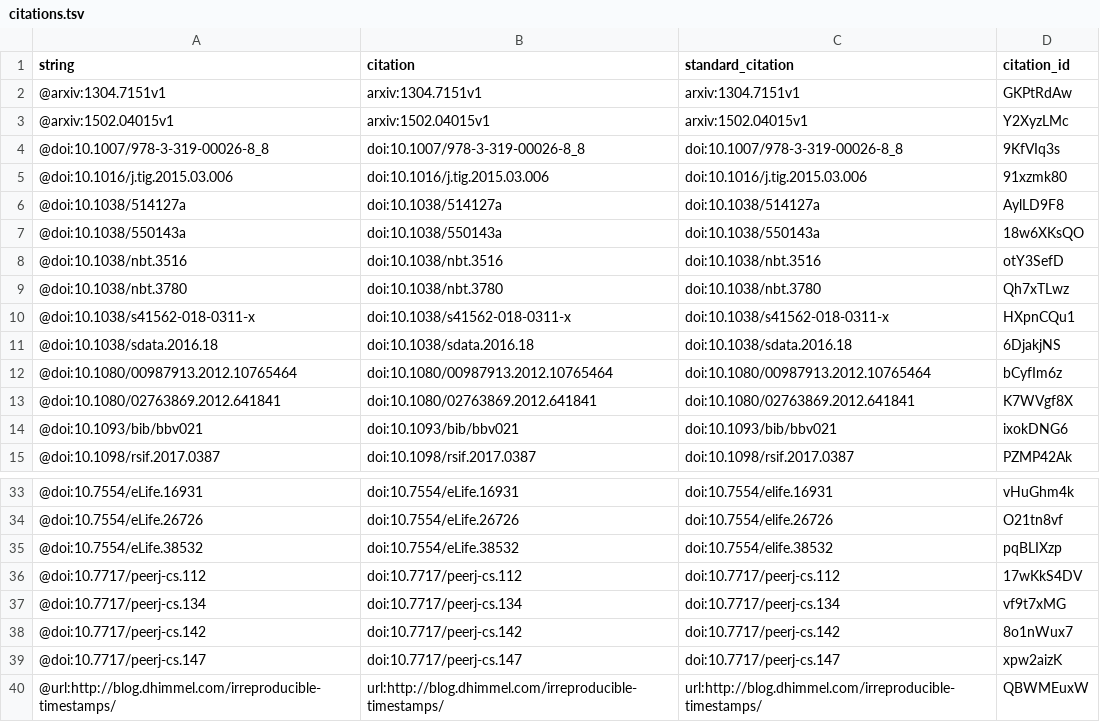
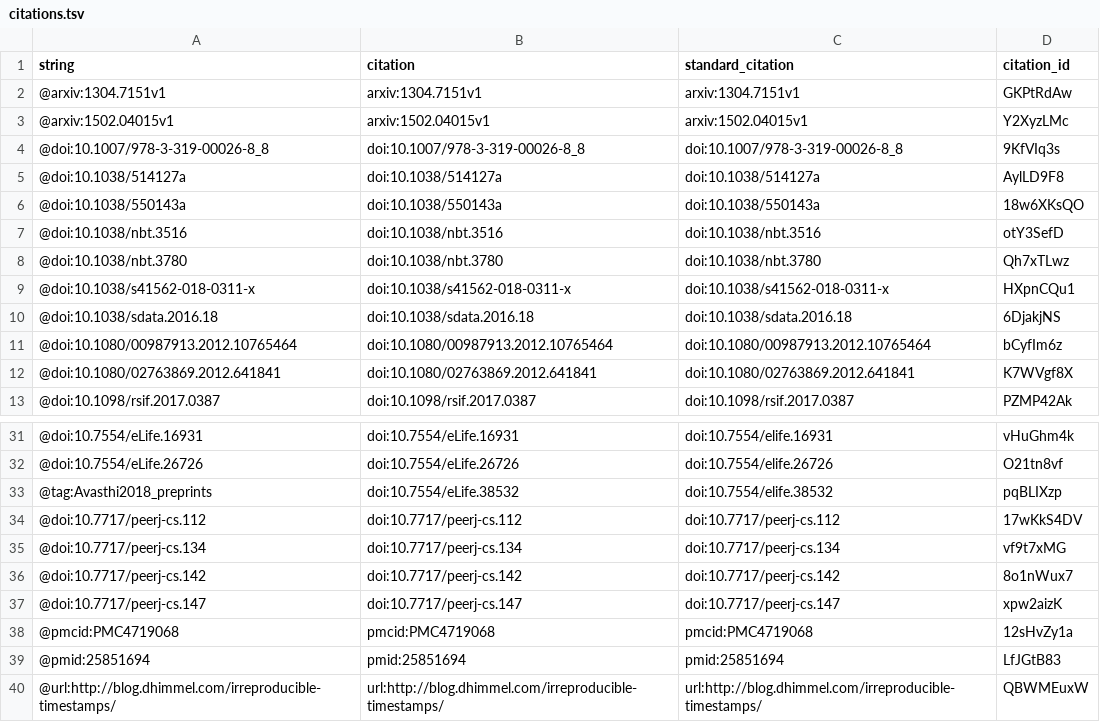
Before and after one commit to greenelab/meta-review, a TSV file: citations.tsv, drawn as a sheet; only a part is shown, gaps mark what is left out.

Commit message:
Add citation examples table (#60)
This build is based on
https://github.com/greenelab/meta-review/commit/9f99d1b395f8e630cd91b100f97b1005d6ef8a6a.

This commit was created by the following Travis CI build and job:
https://travis-ci.org/greenelab/meta-review/builds/393665489
https://travis-ci.org/greenelab/meta-review/jobs/393665490

[ci skip]

The full commit message that triggered this build is copied below:

Add citation examples table (#60)

* Outline citation examples table

* Populate citation table with existing citations

* Replace DOIs with PMIC and PMCID examples

* Add example tag

* Minor rephrasing

* Revise per cgreene review

* Rephrase tag description in caption

```diff
--- a/citations.tsv
+++ b/citations.tsv
@@ -4,3 +4,2 @@ string	citation	standard_citation	citation_id
 @doi:10.1007/978-3-319-00026-8_8	doi:10.1007/978-3-319-00026-8_8	doi:10.1007/978-3-319-00026-8_8	9KfVIq3s
-@doi:10.1016/j.tig.2015.03.006	doi:10.1016/j.tig.2015.03.006	doi:10.1016/j.tig.2015.03.006	91xzmk80
 @doi:10.1038/514127a	doi:10.1038/514127a	doi:10.1038/514127a	AylLD9F8
@@ -13,3 +12,2 @@ string	citation	standard_citation	citation_id
 @doi:10.1080/02763869.2012.641841	doi:10.1080/02763869.2012.641841	doi:10.1080/02763869.2012.641841	K7WVgf8X
-@doi:10.1093/bib/bbv021	doi:10.1093/bib/bbv021	doi:10.1093/bib/bbv021	ixokDNG6
 @doi:10.1098/rsif.2017.0387	doi:10.1098/rsif.2017.0387	doi:10.1098/rsif.2017.0387	PZMP42Ak
@@ -34,3 +32,3 @@ string	citation	standard_citation	citation_id
 @doi:10.7554/eLife.26726	doi:10.7554/eLife.26726	doi:10.7554/elife.26726	O21tn8vf
-@doi:10.7554/eLife.38532	doi:10.7554/eLife.38532	doi:10.7554/elife.38532	pqBLIXzp
+@tag:Avasthi2018_preprints	doi:10.7554/eLife.38532	doi:10.7554/elife.38532	pqBLIXzp
 @doi:10.7717/peerj-cs.112	doi:10.7717/peerj-cs.112	doi:10.7717/peerj-cs.112	17wKkS4DV
@@ -39,2 +37,4 @@ string	citation	standard_citation	citation_id
 @doi:10.7717/peerj-cs.147	doi:10.7717/peerj-cs.147	doi:10.7717/peerj-cs.147	xpw2aizK
+@pmcid:PMC4719068	pmcid:PMC4719068	pmcid:PMC4719068	12sHvZy1a
+@pmid:25851694	pmid:25851694	pmid:25851694	LfJGtB83
 @url:http://blog.dhimmel.com/irreproducible-timestamps/	url:http://blog.dhimmel.com/irreproducible-timestamps/	url:http://blog.dhimmel.com/irreproducible-timestamps/	QBWMEuxW
```
Also changed, not shown: 5 other files.
